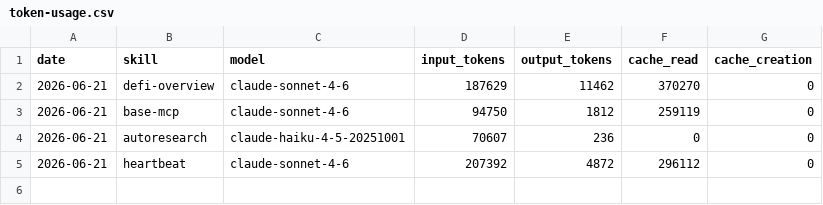
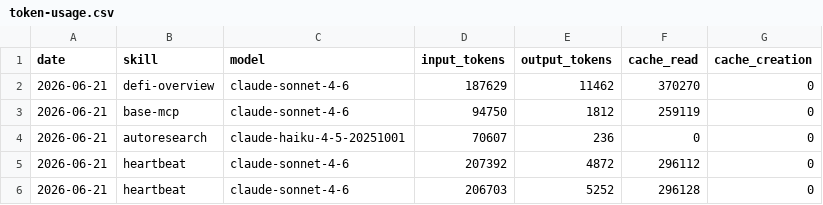
Before and after one commit to yindaqiu/aeon, a CSV file: memory/token-usage.csv, drawn as a sheet.

Commit message:
chore(heartbeat): auto-commit 2026-06-21

```diff
--- a/memory/token-usage.csv
+++ b/memory/token-usage.csv
@@ -5 +5,2 @@ date,skill,model,input_tokens,output_tokens,cache_read,cache_creation
 2026-06-21,heartbeat,claude-sonnet-4-6,207392,4872,296112,0
+2026-06-21,heartbeat,claude-sonnet-4-6,206703,5252,296128,0
```
Also changed, not shown: 3 other files.
